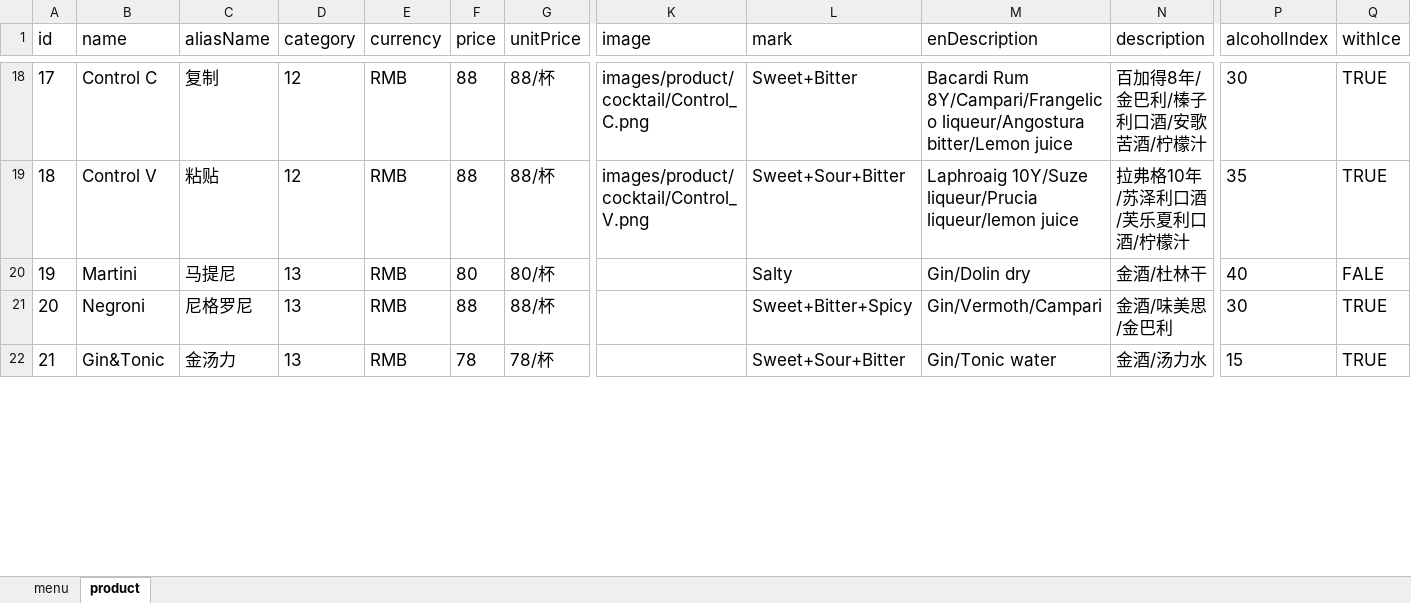
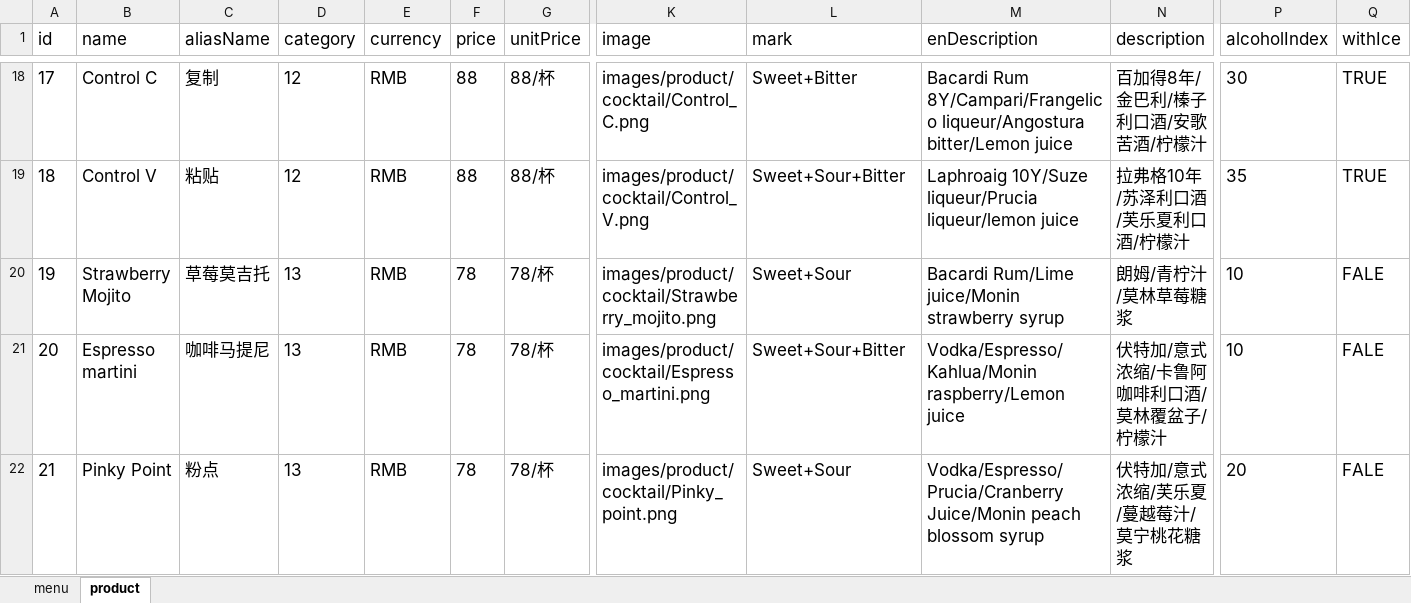
Before and after one commit to rootinn123/rootinn123.github.io, an Excel workbook: data/menu_lunch.xlsx, sheet product, drawn as a sheet; only a part is shown, gaps mark what is left out; values as stored, in another font and other column widths than the file's, no borders; the diff covers the shown part only; the diff names each change by its address in the sheet, - before the commit and + after, or states it on an @@ line.

```diff
--- a/data/menu_lunch.xlsx (sheet product)
+++ b/data/menu_lunch.xlsx (sheet product)
-B20 (name): Martini
+B20 (name): Strawberry Mojito
-C20 (aliasName): 马提尼
+C20 (aliasName): 草莓莫吉托
-F20 (price): 80
+F20 (price): 78
-G20 (unitPrice): 80/杯
+G20 (unitPrice): 78/杯
-K20 (image): (empty)
+K20 (image): images/product/cocktail/Strawberry_mojito.png
-L20 (mark): Salty
+L20 (mark): Sweet+Sour
-M20 (enDescription): Gin/Dolin dry
+M20 (enDescription): Bacardi Rum/Lime juice/Monin strawberry syrup
-N20 (description): 金酒/杜林干
+N20 (description): 朗姆/青柠汁/莫林草莓糖浆
-P20 (alcoholIndex): 40
+P20 (alcoholIndex): 10
-B21 (name): Negroni
+B21 (name): Espresso martini
-C21 (aliasName): 尼格罗尼
+C21 (aliasName): 咖啡马提尼
-F21 (price): 88
+F21 (price): 78
-G21 (unitPrice): 88/杯
+G21 (unitPrice): 78/杯
-K21 (image): (empty)
+K21 (image): images/product/cocktail/Espresso_martini.png
-L21 (mark): Sweet+Bitter+Spicy
+L21 (mark): Sweet+Sour+Bitter
-M21 (enDescription): Gin/Vermoth/Campari
+M21 (enDescription): Vodka/Espresso/Kahlua/Monin raspberry/Lemon juice
-N21 (description): 金酒/味美思/金巴利
+N21 (description): 伏特加/意式浓缩/卡鲁阿咖啡利口酒/莫林覆盆子/柠檬汁
-P21 (alcoholIndex): 30
+P21 (alcoholIndex): 10
-Q21:Q22 (withIce): TRUE
+Q21:Q22 (withIce): FALE
-B22 (name): Gin&Tonic
+B22 (name): Pinky Point
-C22 (aliasName): 金汤力
+C22 (aliasName): 粉点
-K22 (image): (empty)
+K22 (image): images/product/cocktail/Pinky_point.png
-L22 (mark): Sweet+Sour+Bitter
+L22 (mark): Sweet+Sour
-M22 (enDescription): Gin/Tonic water
+M22 (enDescription): Vodka/Espresso/Prucia/Cranberry Juice/Monin peach blossom syrup
-N22 (description): 金酒/汤力水
+N22 (description): 伏特加/意式浓缩/芙乐夏/蔓越莓汁/莫宁桃花糖浆
-P22 (alcoholIndex): 15
+P22 (alcoholIndex): 20
```
Also changed, not shown: 166 edited cells elsewhere in this sheet, data/menu_afternoon_tea.xlsx, data/menu_bar_time.xlsx, 5 other files.
